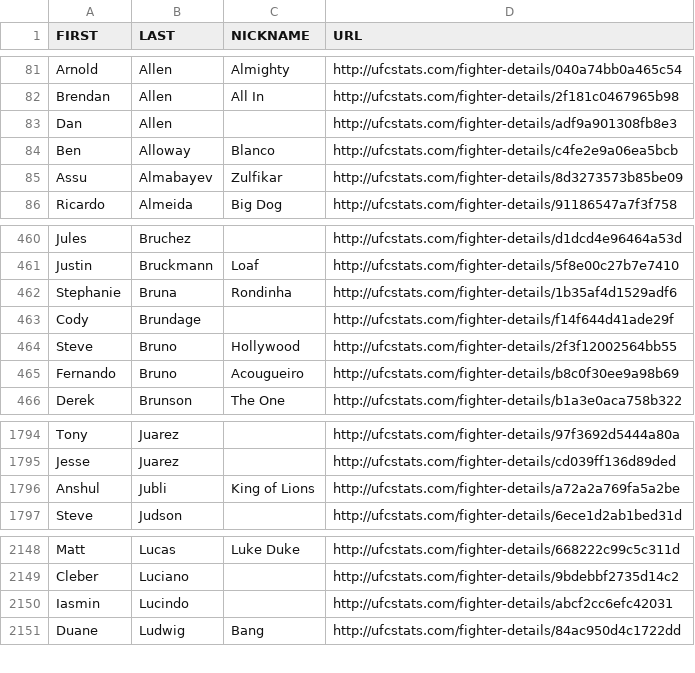
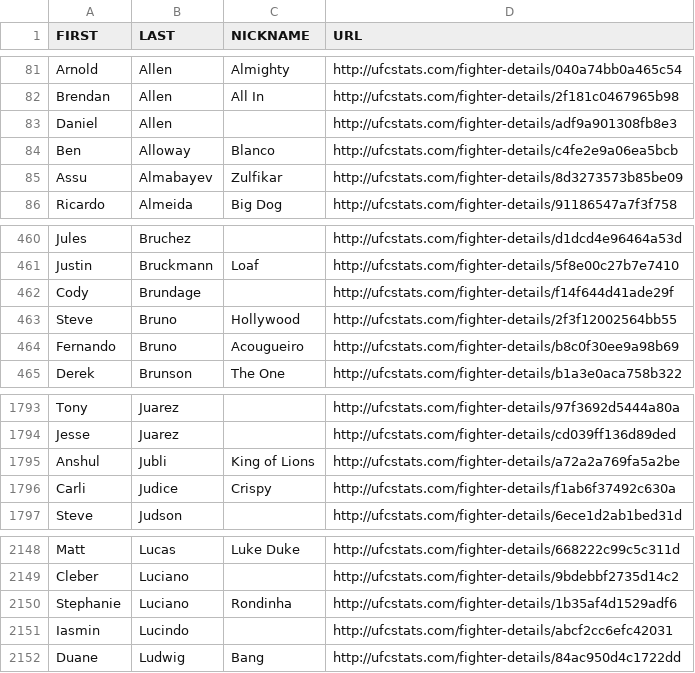
Before and after one commit to rajdesai1/UFC-Stats-Scrap, a CSV file: ufc_fighter_details.csv, drawn as a sheet; only a part is shown, gaps mark what is left out.

```diff
--- a/ufc_fighter_details.csv
+++ b/ufc_fighter_details.csv
@@ -82,3 +82,3 @@ Arnold,Allen,Almighty,http://ufcstats.com/fighter-details/040a74bb0a465c54
 Brendan,Allen,All In,http://ufcstats.com/fighter-details/2f181c0467965b98
-Dan,Allen,,http://ufcstats.com/fighter-details/adf9a901308fb8e3
+Daniel,Allen,,http://ufcstats.com/fighter-details/adf9a901308fb8e3
 Ben,Alloway,Blanco,http://ufcstats.com/fighter-details/c4fe2e9a06ea5bcb
@@ -461,3 +461,2 @@ Jules,Bruchez,,http://ufcstats.com/fighter-details/d1dcd4e96464a53d
 Justin,Bruckmann,Loaf,http://ufcstats.com/fighter-details/5f8e00c27b7e7410
-Stephanie,Bruna,Rondinha,http://ufcstats.com/fighter-details/1b35af4d1529adf6
 Cody,Brundage,,http://ufcstats.com/fighter-details/f14f644d41ade29f
@@ -1796,2 +1795,3 @@ Jesse,Juarez,,http://ufcstats.com/fighter-details/cd039ff136d89ded
 Anshul,Jubli,King of Lions,http://ufcstats.com/fighter-details/a72a2a769fa5a2be
+Carli,Judice,Crispy,http://ufcstats.com/fighter-details/f1ab6f37492c630a
 Steve,Judson,,http://ufcstats.com/fighter-details/6ece1d2ab1bed31d
@@ -2149,2 +2149,3 @@ Matt,Lucas,Luke Duke,http://ufcstats.com/fighter-details/668222c99c5c311d
 Cleber,Luciano,,http://ufcstats.com/fighter-details/9bdebbf2735d14c2
+Stephanie,Luciano,Rondinha,http://ufcstats.com/fighter-details/1b35af4d1529adf6
 Iasmin,Lucindo,,http://ufcstats.com/fighter-details/abcf2cc6efc42031
```
Also changed, not shown: ufc_fighter_tott.csv.
